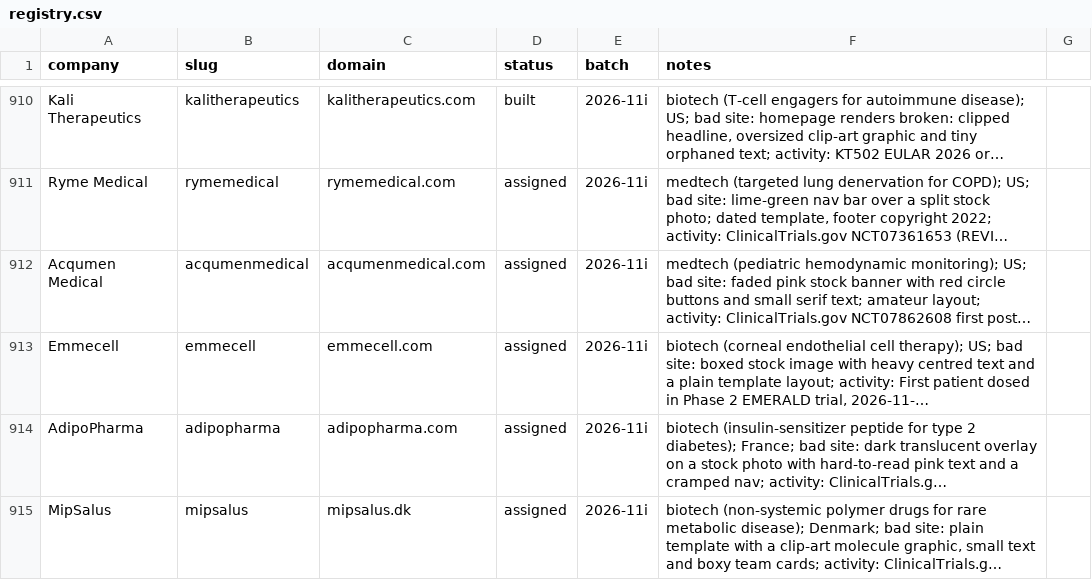
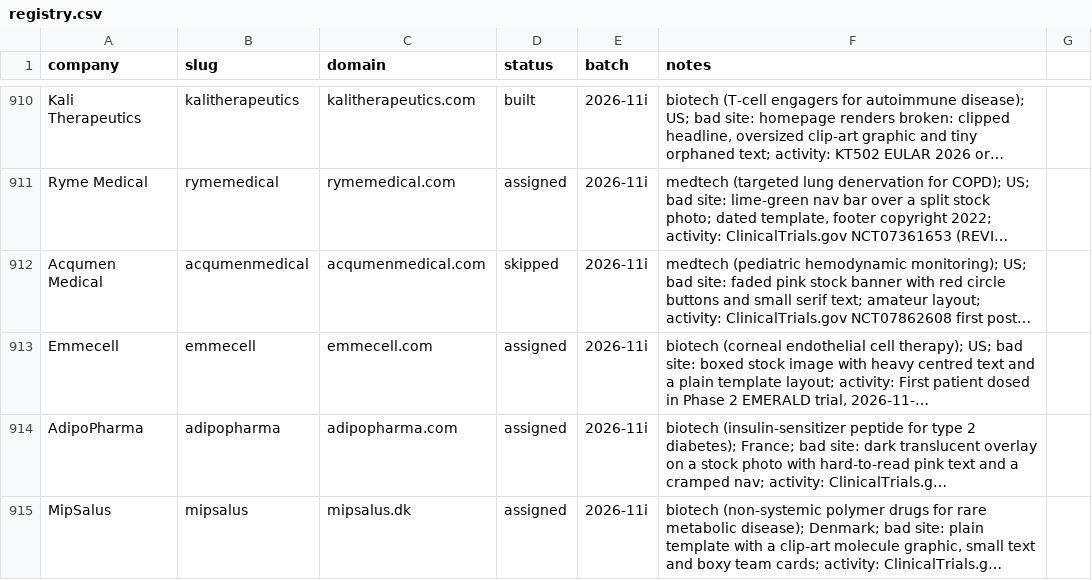
Before and after one commit to charneym/harvardsites, a CSV file: _kit/sourcing/registry.csv, drawn as a sheet; only a part is shown, gaps mark what is left out; long unchanged cells end in …; the diff names each change by its address in the sheet, - before the commit and + after, or states it on an @@ line.

```diff
--- a/_kit/sourcing/registry.csv
+++ b/_kit/sourcing/registry.csv
-D912 (status): assigned
+D912 (status): skipped
```
